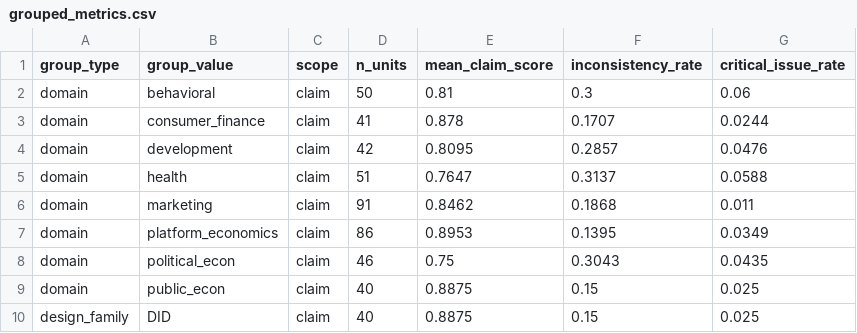
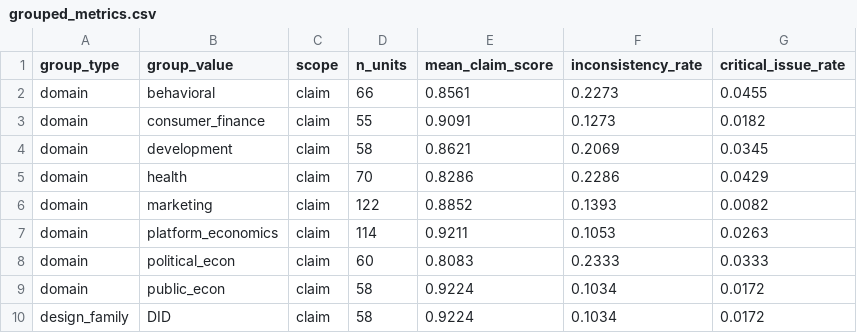
Before and after one commit to Volcano-Potato/OOD_Problem, a CSV file: results/grouped_metrics.csv, drawn as a sheet; only a part is shown; the diff covers the shown part only.

```diff
--- a/results/grouped_metrics.csv
+++ b/results/grouped_metrics.csv
@@ -1,10 +1,10 @@
 group_type,group_value,scope,n_units,mean_claim_score,inconsistency_rate,critical_issue_rate
-domain,behavioral,claim,50,0.81,0.3,0.06
-domain,consumer_finance,claim,41,0.878,0.1707,0.0244
-domain,development,claim,42,0.8095,0.2857,0.0476
-domain,health,claim,51,0.7647,0.3137,0.0588
-domain,marketing,claim,91,0.8462,0.1868,0.011
-domain,platform_economics,claim,86,0.8953,0.1395,0.0349
-domain,political_econ,claim,46,0.75,0.3043,0.0435
-domain,public_econ,claim,40,0.8875,0.15,0.025
-design_family,DID,claim,40,0.8875,0.15,0.025
+domain,behavioral,claim,66,0.8561,0.2273,0.0455
+domain,consumer_finance,claim,55,0.9091,0.1273,0.0182
+domain,development,claim,58,0.8621,0.2069,0.0345
+domain,health,claim,70,0.8286,0.2286,0.0429
+domain,marketing,claim,122,0.8852,0.1393,0.0082
+domain,platform_economics,claim,114,0.9211,0.1053,0.0263
+domain,political_econ,claim,60,0.8083,0.2333,0.0333
+domain,public_econ,claim,58,0.9224,0.1034,0.0172
+design_family,DID,claim,58,0.9224,0.1034,0.0172
```
Also changed, not shown: 8 added rows and 106 edited cells elsewhere in this file, 56 other files.
